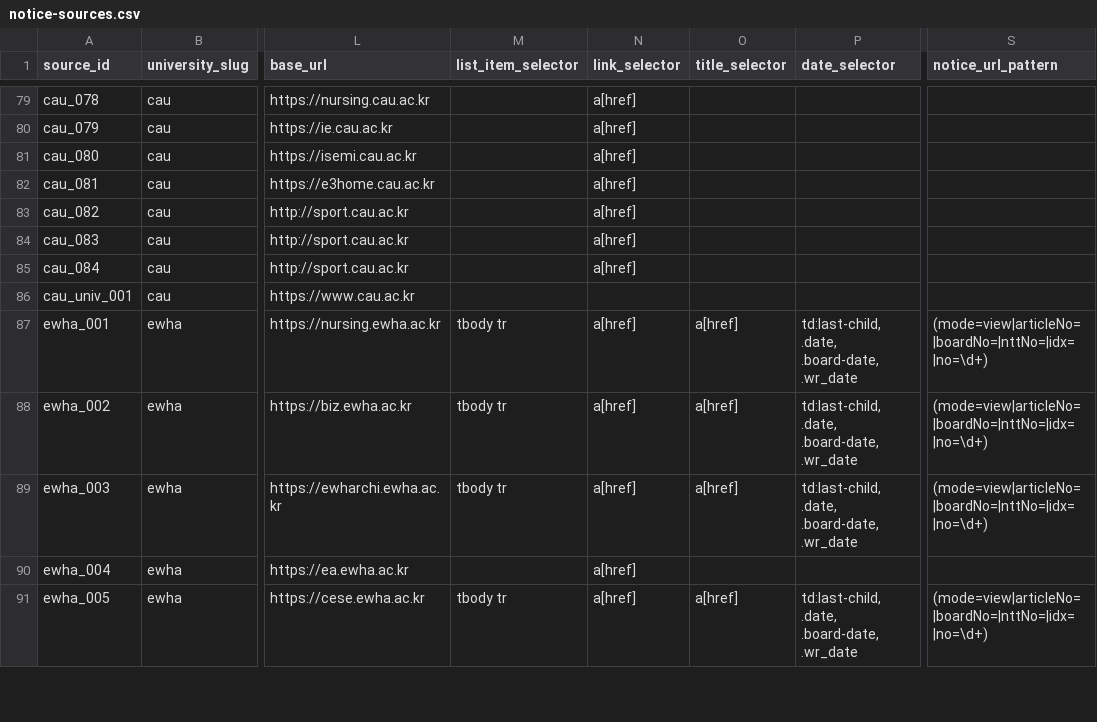
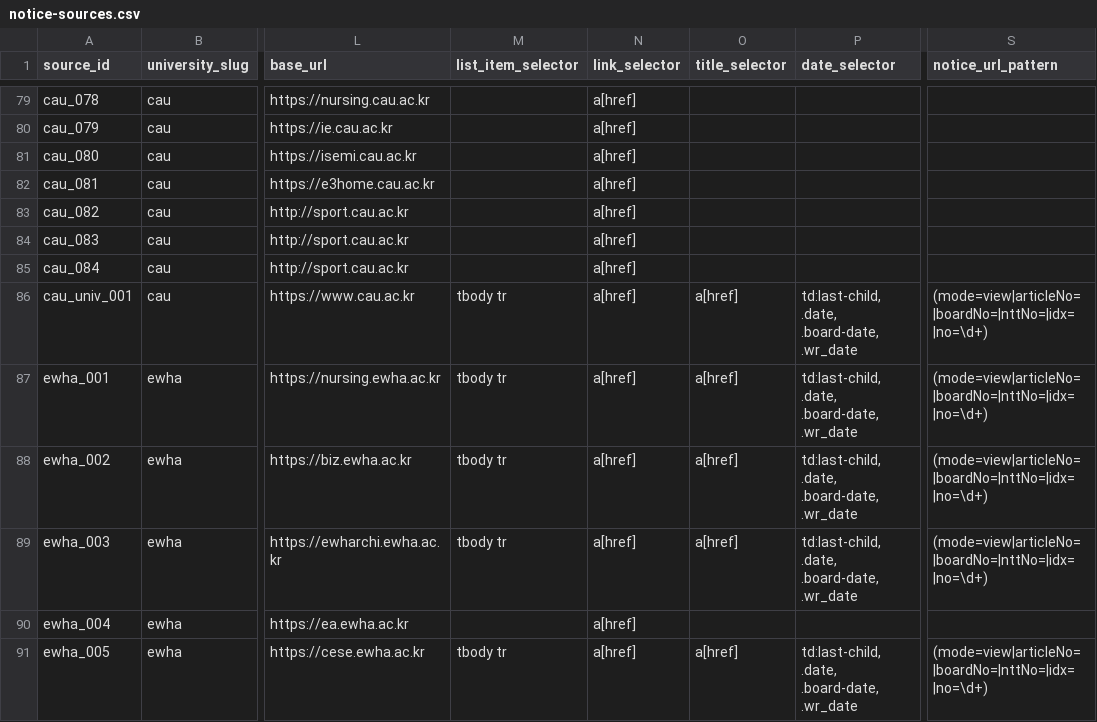
Before and after one commit to JIS25K/scholarship-curation-platform-dev, a CSV file: data/notice-sources.csv, drawn as a sheet; only a part is shown, gaps mark what is left out; the diff names each change by its address in the sheet, - before the commit and + after, or states it on an @@ line.

Commit message:
Unify crawler source configuration

```diff
--- a/data/notice-sources.csv
+++ b/data/notice-sources.csv
-M86 (list_item_selector): (empty)
+M86 (list_item_selector): tbody tr
-N86 (link_selector): (empty)
+N86 (link_selector): a[href]
-O86 (title_selector): (empty)
+O86 (title_selector): a[href]
-P86 (date_selector): (empty)
+P86 (date_selector): td:last-child, .date, .board-date, .wr_date
-S86 (notice_url_pattern): (empty)
+S86 (notice_url_pattern): (mode=view|articleNo=|boardNo=|nttNo=|idx=|no=\d+)
```
Also changed, not shown: 8 other files.
